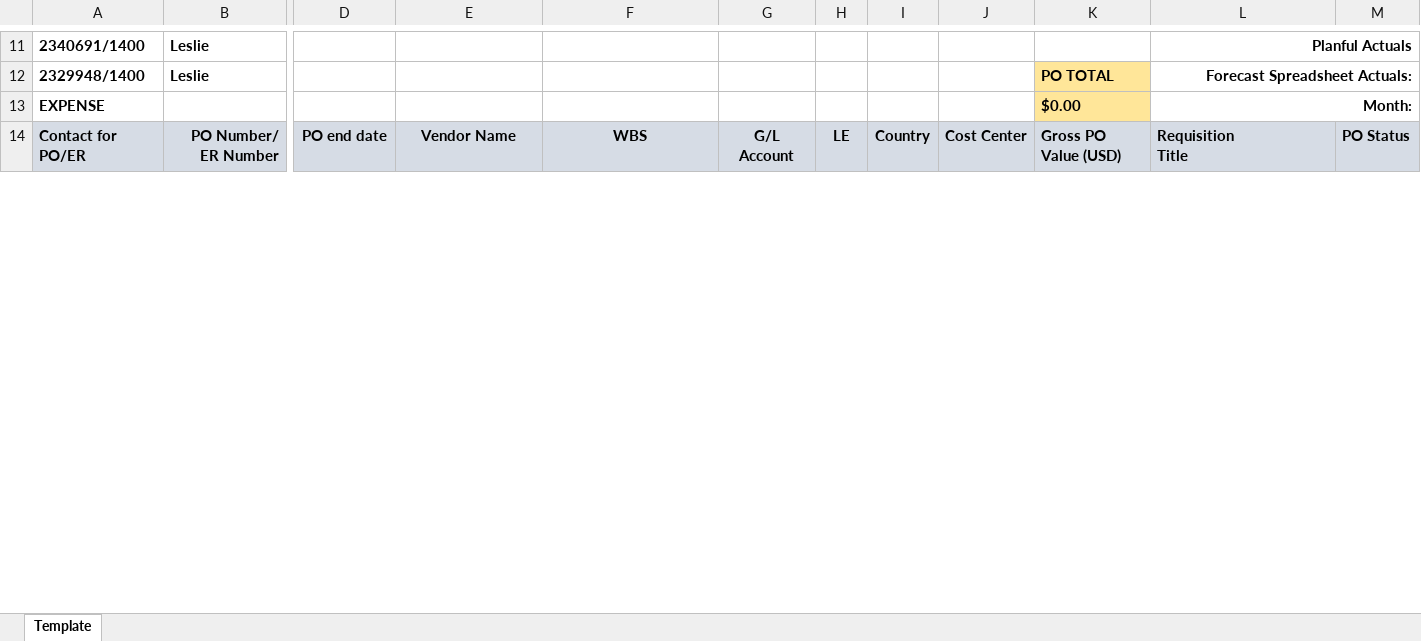
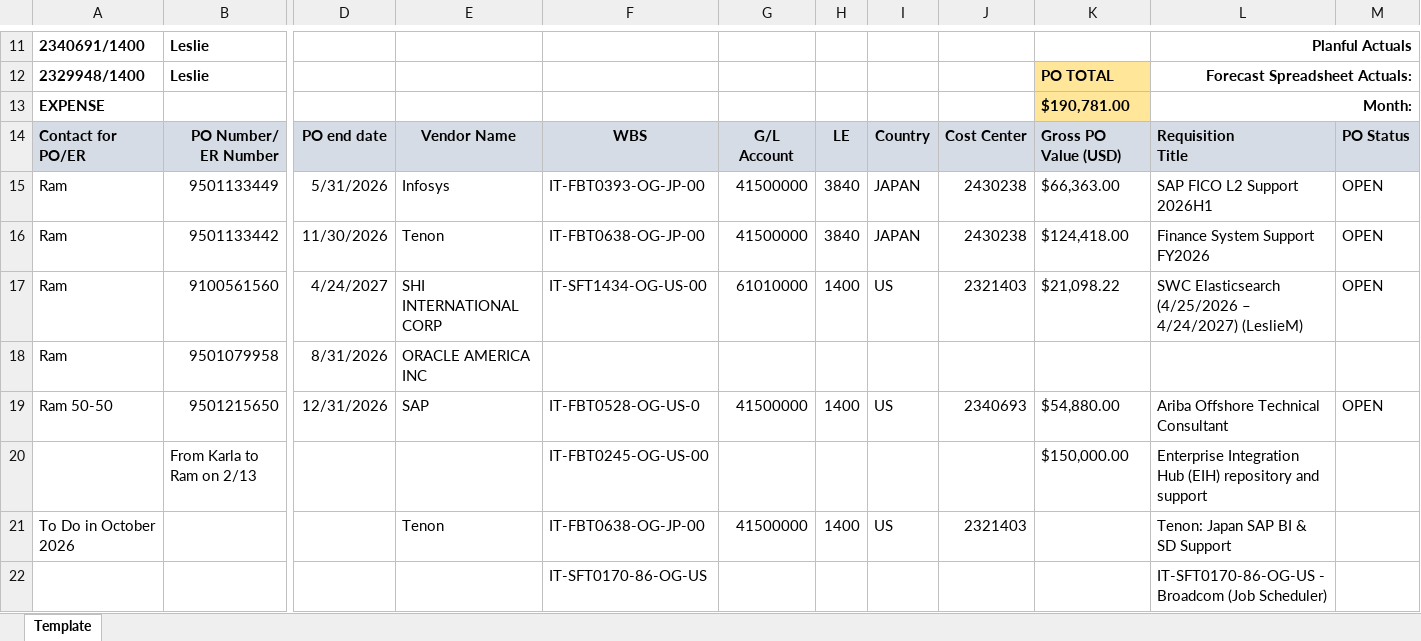
Before and after one commit to pfizer-maryoelkers/financial-automation-project, an Excel workbook: data/templates/financial_template_v2_2026.xlsx, sheet Template, drawn as a sheet; only a part is shown, gaps mark what is left out; values as stored, in another font and other column widths than the file's, no borders; conditional formats not drawn; rows hold the shown columns only; the diff covers the shown part only; the diff names each change by its address in the sheet, - before the commit and + after, or states it on an @@ line.

```diff
--- a/data/templates/financial_template_v2_2026.xlsx (sheet Template)
+++ b/data/templates/financial_template_v2_2026.xlsx (sheet Template)
-K13: $0.00
+K13: $190,781.00
+row 15: Ram | 9501133449 | 5/31/2026 | Infosys | IT-FBT0393-OG-JP-00 | 41500000 | 3840 | JAPAN | 2430238 | $66,363.00 | SAP FICO L2 Support 2026H1 | OPEN
+row 16: Ram | 9501133442 | 11/30/2026 | Tenon | IT-FBT0638-OG-JP-00 | 41500000 | 3840 | JAPAN | 2430238 | $124,418.00 | Finance System Support FY2026 | OPEN
+row 17: Ram | 9100561560 | 4/24/2027 | SHI INTERNATIONAL CORP | IT-SFT1434-OG-US-00 | 61010000 | 1400 | US | 2321403 | $21,098.22 | SWC Elasticsearch (4/25/2026 – 4/24/2027) (LeslieM) | OPEN
+row 18: Ram | 9501079958 | 8/31/2026 | ORACLE AMERICA INC
+row 19: Ram 50-50 | 9501215650 | 12/31/2026 | SAP | IT-FBT0528-OG-US-0 | 41500000 | 1400 | US | 2340693 | $54,880.00 | Ariba Offshore Technical Consultant | OPEN
+row 20:  | From Karla to Ram on 2/13 |  |  | IT-FBT0245-OG-US-00 |  |  |  |  | $150,000.00 | Enterprise Integration Hub (EIH) repository and support
+row 21: To Do in October 2026 |  |  | Tenon | IT-FBT0638-OG-JP-00 | 41500000 | 1400 | US | 2321403 |  | Tenon: Japan SAP BI & SD Support
+row 22:  |  |  |  | IT-SFT0170-86-OG-US |  |  |  |  |  | IT-SFT0170-86-OG-US - Broadcom (Job Scheduler)
```
Also changed, not shown: 40 added rows and 3 edited cells elsewhere in this sheet, formulas that keep their value, data/templates/output_test.xlsx, 13 other files.
